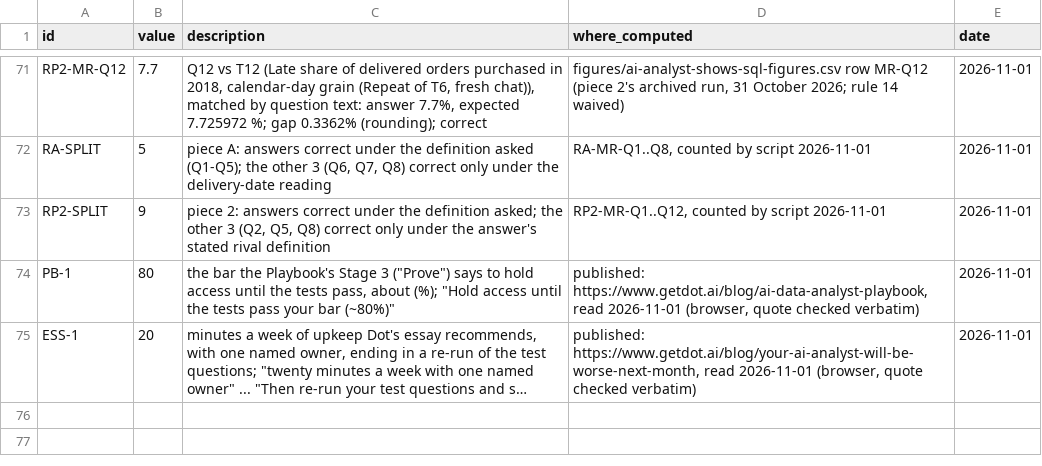
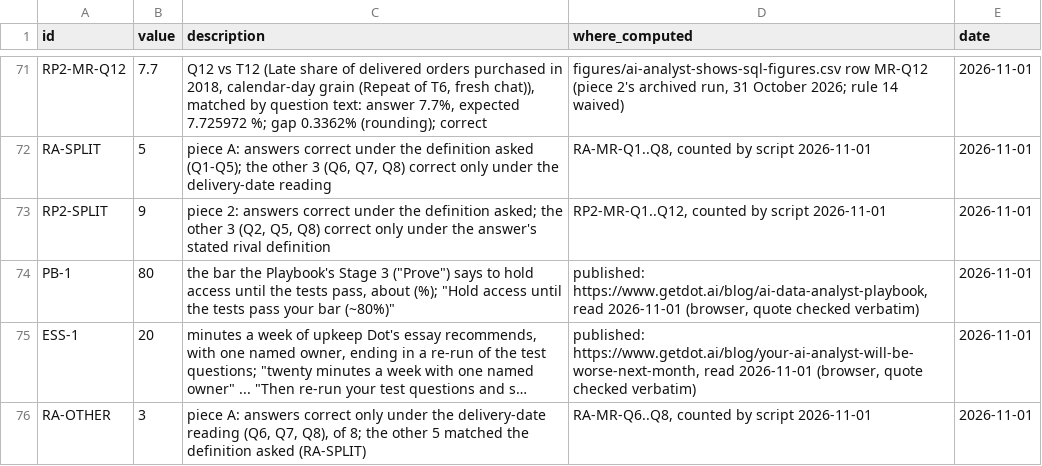
Before and after one commit to whysaurabhsharma/dot-content-machine, a CSV file: figures/test-ai-analyst-before-rollout-figures.csv, drawn as a sheet; only a part is shown, gaps mark what is left out; long unchanged cells end in …; the diff names each change by its address in the sheet, - before the commit and + after, or states it on an @@ line.

```diff
--- a/figures/test-ai-analyst-before-rollout-figures.csv
+++ b/figures/test-ai-analyst-before-rollout-figures.csv
+row 76: RA-OTHER | 3 | piece A: answers correct only under the delivery-date reading (Q6, Q7, Q8), of 8; the other 5 matched the definition asked (RA-SPLIT) | RA-MR-Q6..Q8, counted by script 2026-11-01 | 2026-11-01
```
Also changed, not shown: 4 other files.
